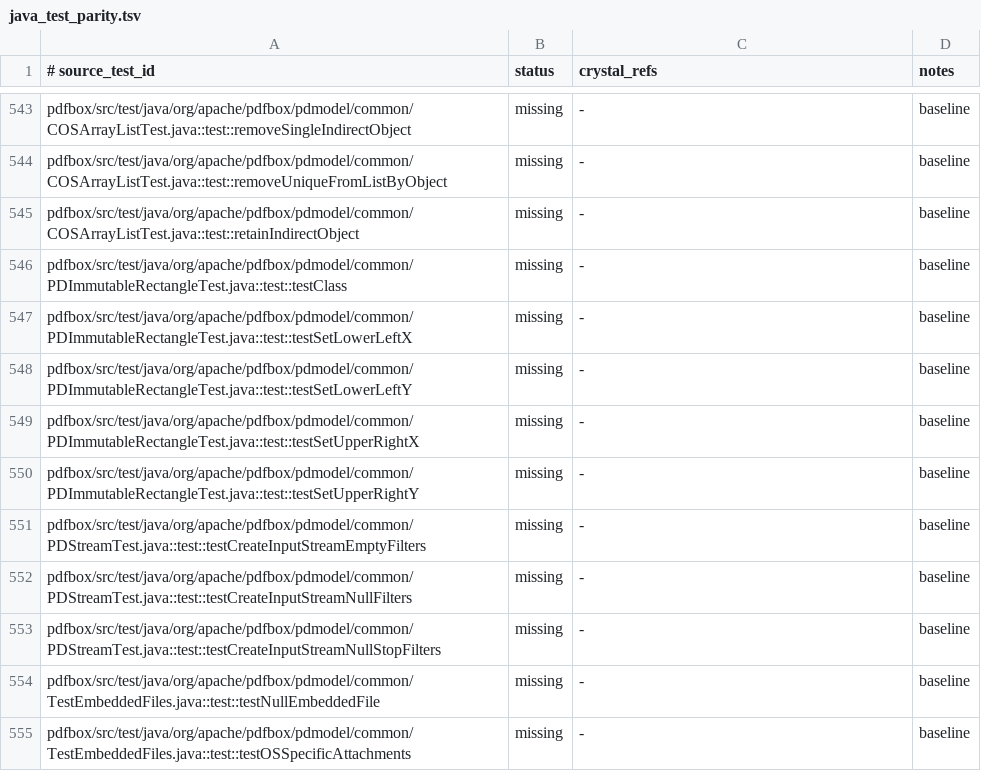
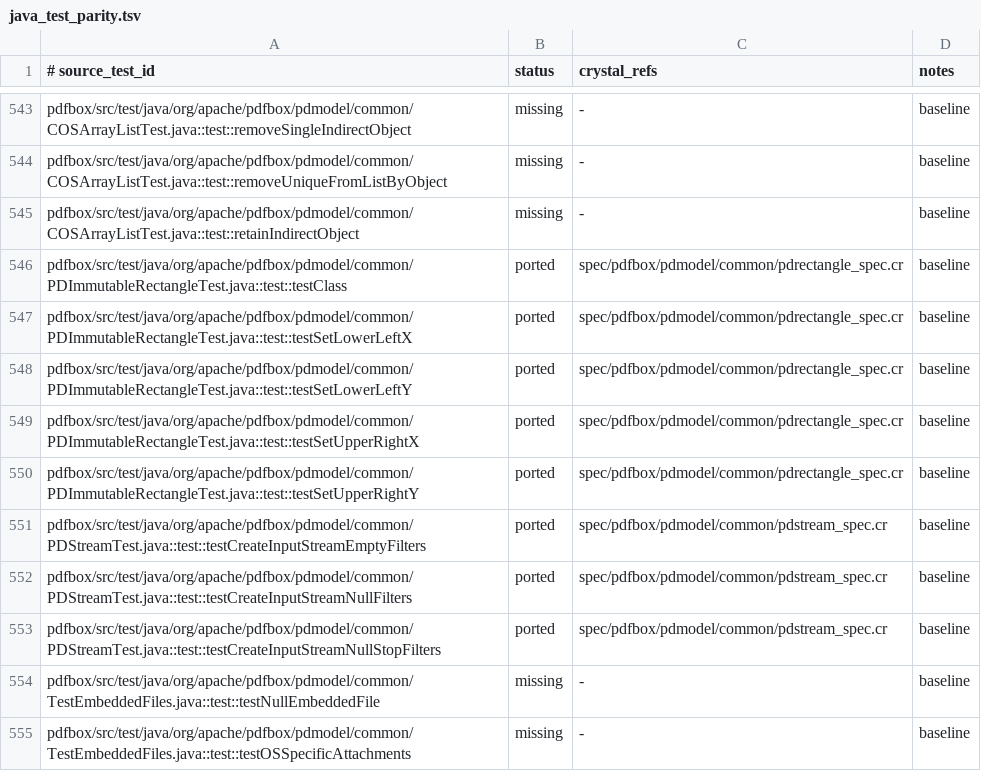
Before and after one commit to dsisnero/pdfbox, a TSV file: plans/inventory/java_test_parity.tsv, drawn as a sheet; only a part is shown, gaps mark what is left out.

Commit message:
Sync PDStream and PDImmutableRectangle parity rows
Rename the existing PDStream and PDImmutableRectangle examples to the exact upstream Java row names and mark the eight already-green parity rows as ported in the manifest. No behavior changes; this commit aligns the inventory with the existing passing coverage.

```diff
--- a/plans/inventory/java_test_parity.tsv
+++ b/plans/inventory/java_test_parity.tsv
@@ -545,10 +545,10 @@ pdfbox/src/test/java/org/apache/pdfbox/pdmodel/common/COSArrayListTest.java::tes
 pdfbox/src/test/java/org/apache/pdfbox/pdmodel/common/COSArrayListTest.java::test::retainIndirectObject	missing	-	baseline
-pdfbox/src/test/java/org/apache/pdfbox/pdmodel/common/PDImmutableRectangleTest.java::test::testClass	missing	-	baseline
-pdfbox/src/test/java/org/apache/pdfbox/pdmodel/common/PDImmutableRectangleTest.java::test::testSetLowerLeftX	missing	-	baseline
-pdfbox/src/test/java/org/apache/pdfbox/pdmodel/common/PDImmutableRectangleTest.java::test::testSetLowerLeftY	missing	-	baseline
-pdfbox/src/test/java/org/apache/pdfbox/pdmodel/common/PDImmutableRectangleTest.java::test::testSetUpperRightX	missing	-	baseline
-pdfbox/src/test/java/org/apache/pdfbox/pdmodel/common/PDImmutableRectangleTest.java::test::testSetUpperRightY	missing	-	baseline
-pdfbox/src/test/java/org/apache/pdfbox/pdmodel/common/PDStreamTest.java::test::testCreateInputStreamEmptyFilters	missing	-	baseline
-pdfbox/src/test/java/org/apache/pdfbox/pdmodel/common/PDStreamTest.java::test::testCreateInputStreamNullFilters	missing	-	baseline
-pdfbox/src/test/java/org/apache/pdfbox/pdmodel/common/PDStreamTest.java::test::testCreateInputStreamNullStopFilters	missing	-	baseline
+pdfbox/src/test/java/org/apache/pdfbox/pdmodel/common/PDImmutableRectangleTest.java::test::testClass	ported	spec/pdfbox/pdmodel/common/pdrectangle_spec.cr	baseline
+pdfbox/src/test/java/org/apache/pdfbox/pdmodel/common/PDImmutableRectangleTest.java::test::testSetLowerLeftX	ported	spec/pdfbox/pdmodel/common/pdrectangle_spec.cr	baseline
+pdfbox/src/test/java/org/apache/pdfbox/pdmodel/common/PDImmutableRectangleTest.java::test::testSetLowerLeftY	ported	spec/pdfbox/pdmodel/common/pdrectangle_spec.cr	baseline
+pdfbox/src/test/java/org/apache/pdfbox/pdmodel/common/PDImmutableRectangleTest.java::test::testSetUpperRightX	ported	spec/pdfbox/pdmodel/common/pdrectangle_spec.cr	baseline
+pdfbox/src/test/java/org/apache/pdfbox/pdmodel/common/PDImmutableRectangleTest.java::test::testSetUpperRightY	ported	spec/pdfbox/pdmodel/common/pdrectangle_spec.cr	baseline
+pdfbox/src/test/java/org/apache/pdfbox/pdmodel/common/PDStreamTest.java::test::testCreateInputStreamEmptyFilters	ported	spec/pdfbox/pdmodel/common/pdstream_spec.cr	baseline
+pdfbox/src/test/java/org/apache/pdfbox/pdmodel/common/PDStreamTest.java::test::testCreateInputStreamNullFilters	ported	spec/pdfbox/pdmodel/common/pdstream_spec.cr	baseline
+pdfbox/src/test/java/org/apache/pdfbox/pdmodel/common/PDStreamTest.java::test::testCreateInputStreamNullStopFilters	ported	spec/pdfbox/pdmodel/common/pdstream_spec.cr	baseline
 pdfbox/src/test/java/org/apache/pdfbox/pdmodel/common/TestEmbeddedFiles.java::test::testNullEmbeddedFile	missing	-	baseline
```
Also changed, not shown: 2 other files.
